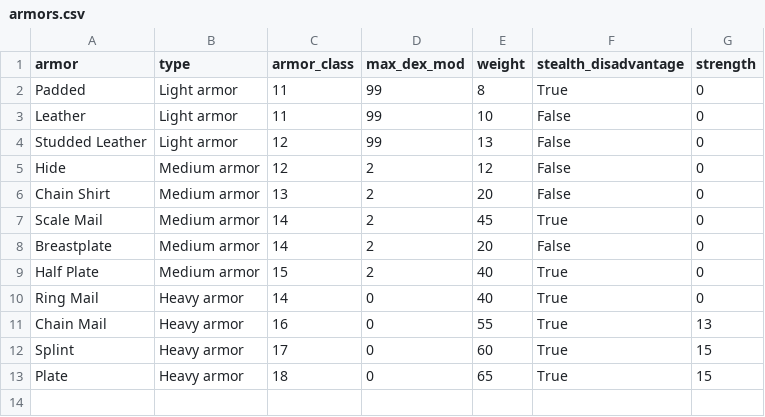
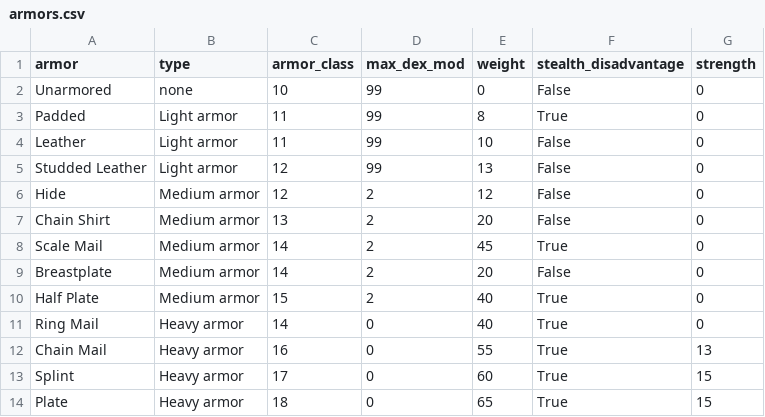
Before and after one commit to dklobusek/DnD_game, a CSV file: DnD/armors.csv, drawn as a sheet; the diff names each change by its address in the sheet, - before the commit and + after, or states it on an @@ line.

```diff
--- a/DnD/armors.csv
+++ b/DnD/armors.csv
+row 2: Unarmored | none | 10 | 99 | 0 | False | 0
```
Also changed, not shown: DnD/fighter.csv, DnD/weapons.csv, 8 other files.
